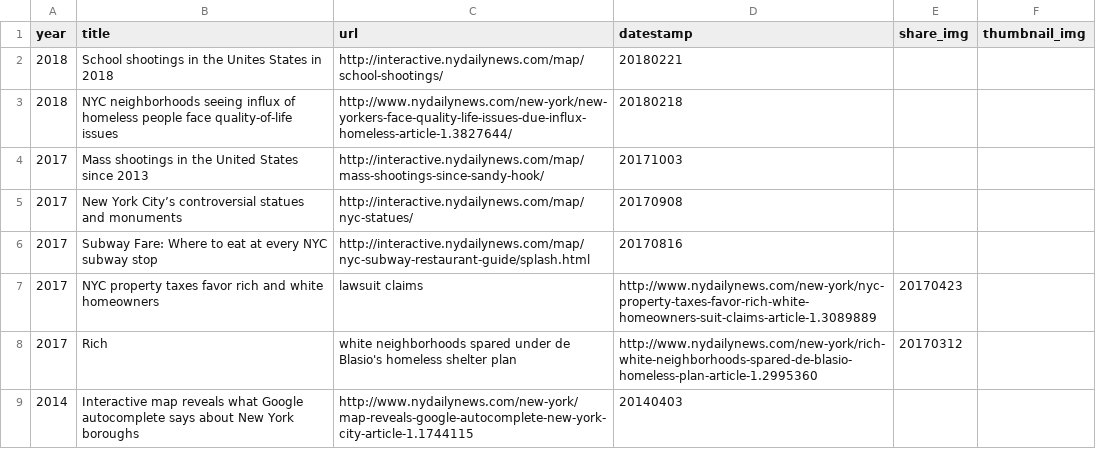
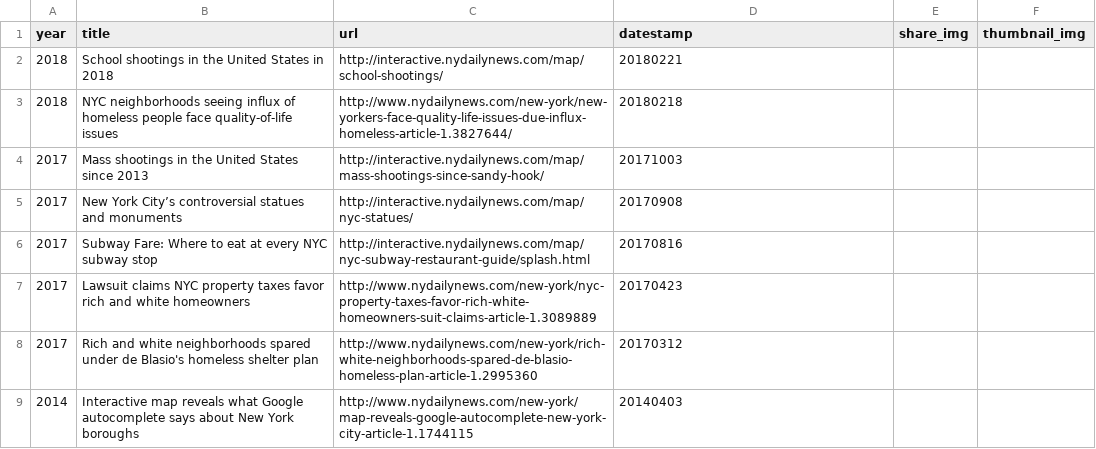
Before and after one commit to nydailynews/data-dot-csv, a CSV file: project/csv/map/data.csv, drawn as a sheet.

Commit message:
fixing typos

```diff
--- a/project/csv/map/data.csv
+++ b/project/csv/map/data.csv
@@ -1,3 +1,3 @@
 year,title,url,datestamp,share_img,thumbnail_img
-2018,School shootings in the Unites States in 2018,http://interactive.nydailynews.com/map/school-shootings/,20180221
+2018,School shootings in the United States in 2018,http://interactive.nydailynews.com/map/school-shootings/,20180221
 2018,NYC neighborhoods seeing influx of homeless people face quality-of-life issues,http://www.nydailynews.com/new-york/new-yorkers-face-quality-life-issues-due-influx-homeless-article-1.3827644/,20180218
@@ -6,4 +6,4 @@ year,title,url,datestamp,share_img,thumbnail_img
 2017,Subway Fare: Where to eat at every NYC subway stop,http://interactive.nydailynews.com/map/nyc-subway-restaurant-guide/splash.html,20170816
-2017,NYC property taxes favor rich and white homeowners, lawsuit claims,http://www.nydailynews.com/new-york/nyc-property-taxes-favor-rich-white-homeowners-suit-claims-article-1.3089889,20170423
-2017,Rich, white neighborhoods spared under de Blasio's homeless shelter plan,http://www.nydailynews.com/new-york/rich-white-neighborhoods-spared-de-blasio-homeless-plan-article-1.2995360,20170312
+2017,Lawsuit claims NYC property taxes favor rich and white homeowners,http://www.nydailynews.com/new-york/nyc-property-taxes-favor-rich-white-homeowners-suit-claims-article-1.3089889,20170423
+2017,Rich and white neighborhoods spared under de Blasio's homeless shelter plan,http://www.nydailynews.com/new-york/rich-white-neighborhoods-spared-de-blasio-homeless-plan-article-1.2995360,20170312
 2014,Interactive map reveals what Google autocomplete says about New York boroughs,http://www.nydailynews.com/new-york/map-reveals-google-autocomplete-new-york-city-article-1.1744115,20140403
```
